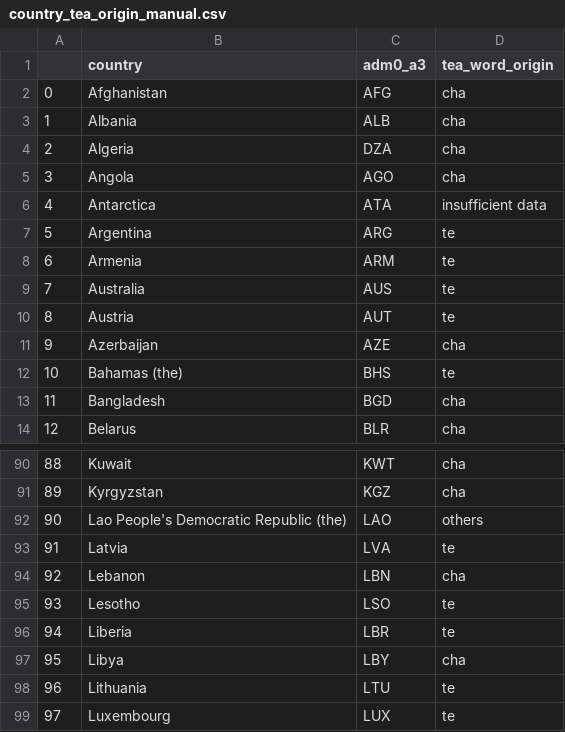
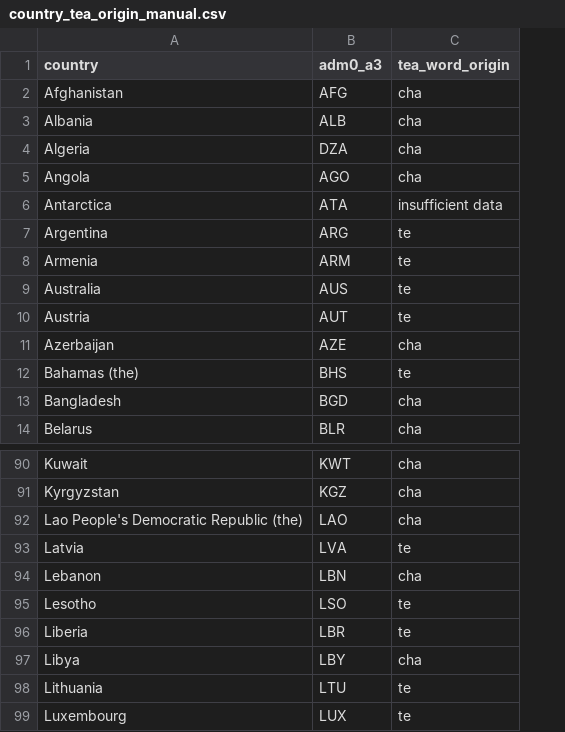
Before and after one commit to TangentialAlmond/tea_words_map, a CSV file: country_tea_origin_manual.csv, drawn as a sheet; only a part is shown, gaps mark what is left out; removed rows and columns are numbered as before the commit, all else as after; the diff names each change by its address in the sheet, - before the commit and + after, or states it on an @@ line.

Commit message:
fix: manual assignment for Serbia and Laos

```diff
--- a/country_tea_origin_manual.csv
+++ b/country_tea_origin_manual.csv
-column A, rows 2-14: 0 | 1 | 2 | 3 | 4 | 5 | 6 | 7 | 8 | 9 | 10 | 11 | 12; rows 90-99: 88 | 89 | 90 | 91 | 92 | 93 | 94 | 95 | 96 | 97
-C92 (tea_word_origin): others
+C92 (tea_word_origin): cha
```
Also changed, not shown: 2 other files.
